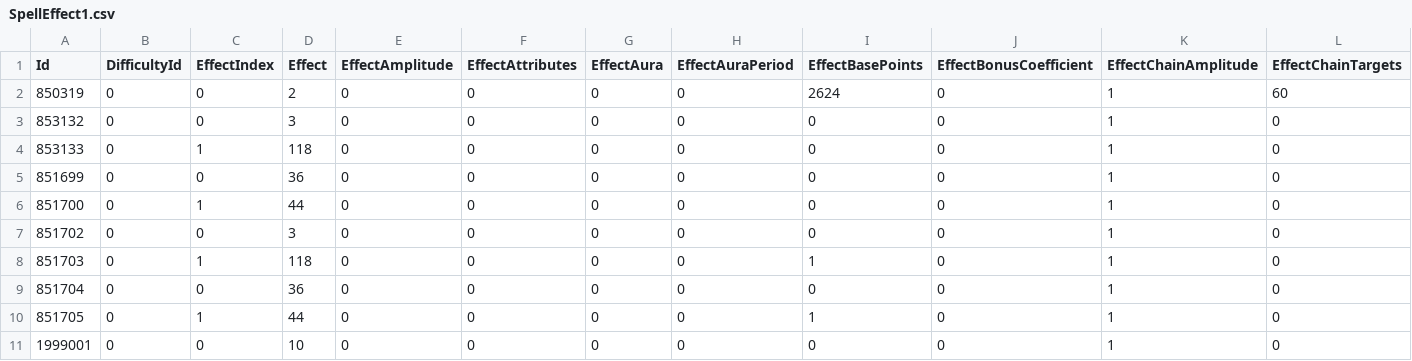
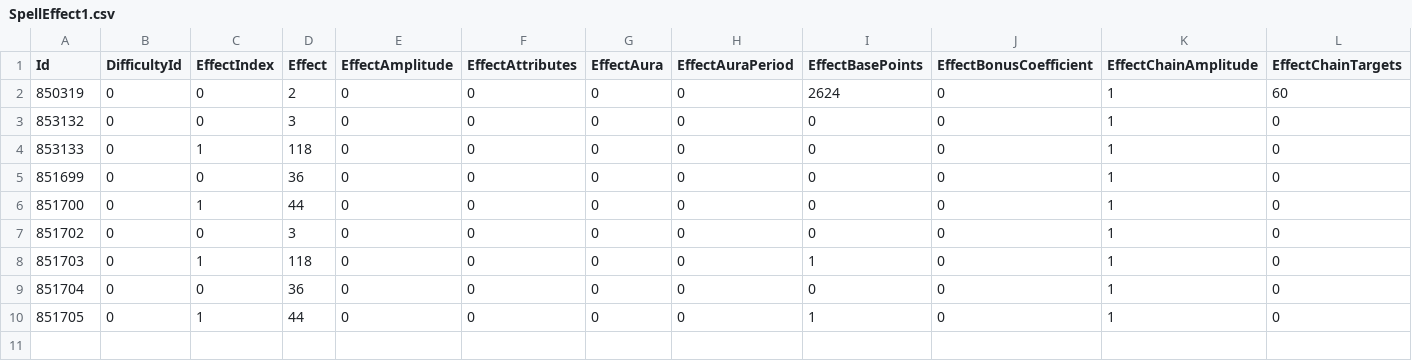
Before and after one commit to jameopotato/jimsproxy, a CSV file: HermesProxy/CSV/Hotfix/SpellEffect1.csv, drawn as a sheet; only a part is shown; rows hold the shown columns only; the diff names each change by its address in the sheet, - before the commit and + after, or states it on an @@ line.

```diff
--- a/HermesProxy/CSV/Hotfix/SpellEffect1.csv
+++ b/HermesProxy/CSV/Hotfix/SpellEffect1.csv
-row 11: 1999001 | 0 | 0 | 10 | 0 | 0 | 0 | 0 | 0 | 0 | 1 | 0
```
Also changed, not shown: HermesProxy/CSV/Hotfix/Spell1.csv, HermesProxy/CSV/Hotfix/SpellMisc1.csv, 12 other files.
